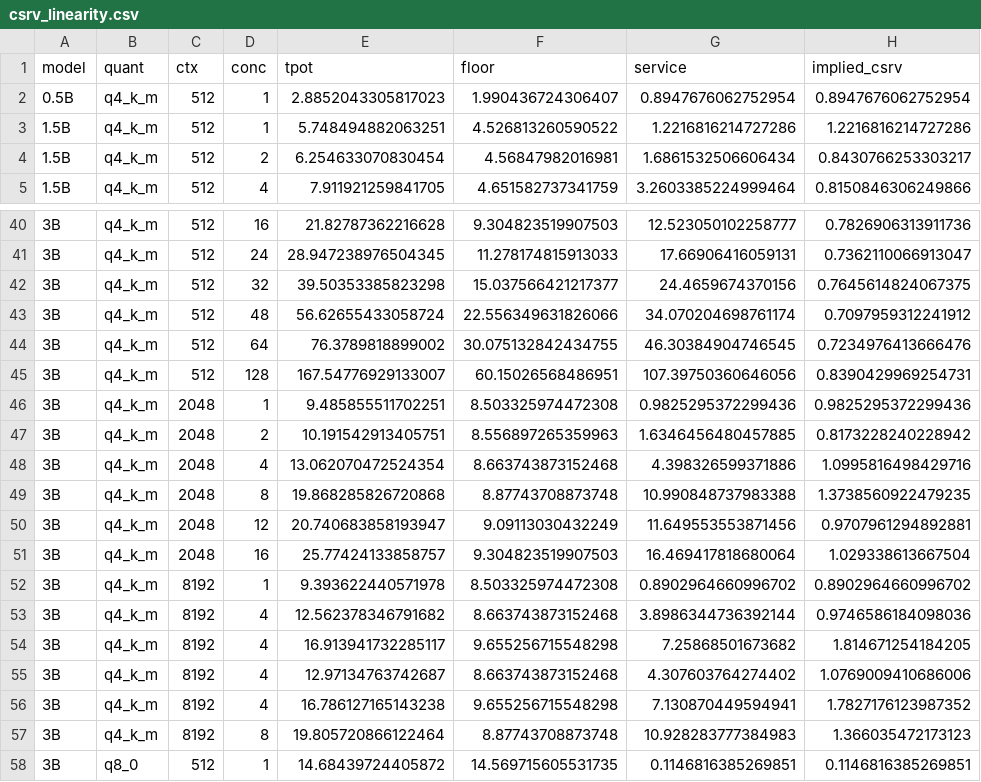
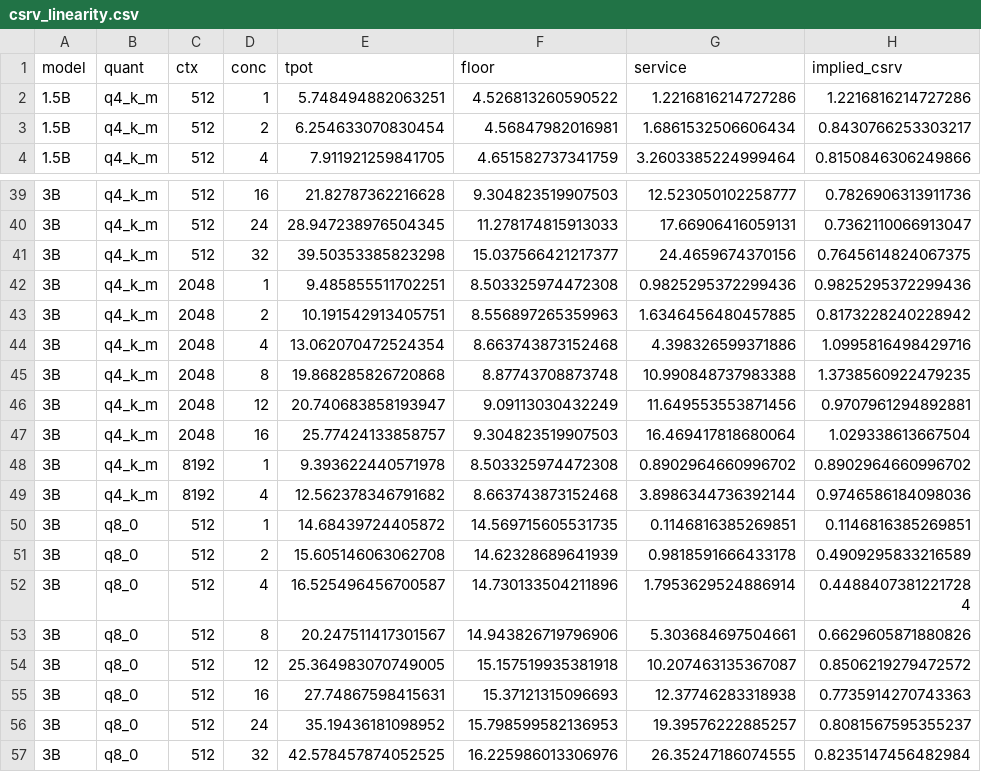
Before and after one commit to pityobject/tokencost, a CSV file: results/csrv_linearity.csv, drawn as a sheet; only a part is shown, gaps mark what is left out; the shorter side is filled out with more unchanged rows.

```diff
--- a/results/csrv_linearity.csv
+++ b/results/csrv_linearity.csv
@@ -1,3 +1,2 @@
 model,quant,ctx,conc,tpot,floor,service,implied_csrv
-0.5B,q4_k_m,512,1,2.8852043305817023,1.990436724306407,0.8947676062752954,0.8947676062752954
 1.5B,q4_k_m,512,1,5.748494882063251,4.526813260590522,1.2216816214727286,1.2216816214727286
@@ -42,5 +41,2 @@ model,quant,ctx,conc,tpot,floor,service,implied_csrv
 3B,q4_k_m,512,32,39.50353385823298,15.037566421217377,24.4659674370156,0.7645614824067375
-3B,q4_k_m,512,48,56.62655433058724,22.556349631826066,34.070204698761174,0.7097959312241912
-3B,q4_k_m,512,64,76.3789818899002,30.075132842434755,46.30384904746545,0.7234976413666476
-3B,q4_k_m,512,128,167.54776929133007,60.15026568486951,107.39750360646056,0.8390429969254731
 3B,q4_k_m,2048,1,9.485855511702251,8.503325974472308,0.9825295372299436,0.9825295372299436
@@ -53,6 +49,2 @@ model,quant,ctx,conc,tpot,floor,service,implied_csrv
 3B,q4_k_m,8192,4,12.562378346791682,8.663743873152468,3.8986344736392144,0.9746586184098036
-3B,q4_k_m,8192,4,16.913941732285117,9.655256715548298,7.25868501673682,1.814671254184205
-3B,q4_k_m,8192,4,12.97134763742687,8.663743873152468,4.307603764274402,1.0769009410686006
-3B,q4_k_m,8192,4,16.786127165143238,9.655256715548298,7.130870449594941,1.7827176123987352
-3B,q4_k_m,8192,8,19.805720866122464,8.87743708873748,10.928283777384983,1.366035472173123
 3B,q8_0,512,1,14.68439724405872,14.569715605531735,0.1146816385269851,0.1146816385269851
```
Also changed, not shown: results/tail_flip.csv, 14 other files.
